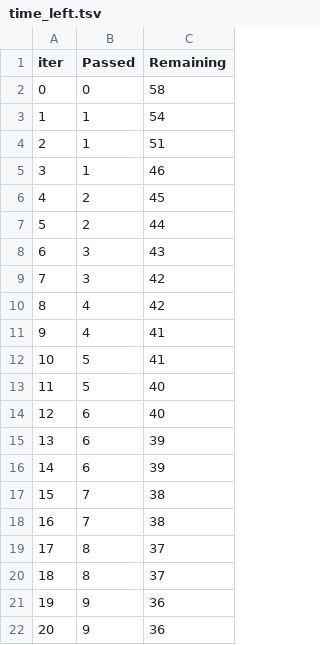
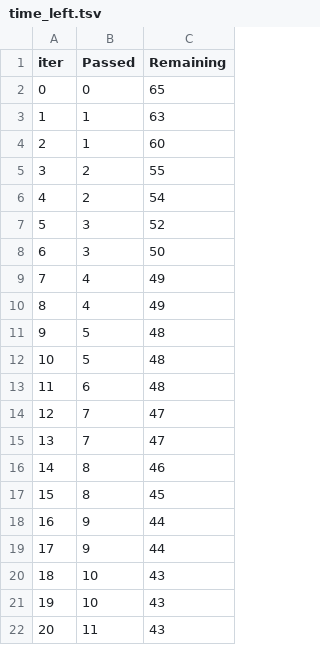
Before and after one commit to MichalMlada/mlproject, a TSV file: catboost_info/time_left.tsv, drawn as a sheet; only a part is shown; the diff covers the shown part only.

```diff
--- a/catboost_info/time_left.tsv
+++ b/catboost_info/time_left.tsv
@@ -1,22 +1,22 @@
 iter	Passed	Remaining
-0	0	58
-1	1	54
-2	1	51
-3	1	46
-4	2	45
-5	2	44
-6	3	43
-7	3	42
-8	4	42
-9	4	41
-10	5	41
-11	5	40
-12	6	40
-13	6	39
-14	6	39
-15	7	38
-16	7	38
-17	8	37
-18	8	37
-19	9	36
-20	9	36
+0	0	65
+1	1	63
+2	1	60
+3	2	55
+4	2	54
+5	3	52
+6	3	50
+7	4	49
+8	4	49
+9	5	48
+10	5	48
+11	6	48
+12	7	47
+13	7	47
+14	8	46
+15	8	45
+16	9	44
+17	9	44
+18	10	43
+19	10	43
+20	11	43
```
Also changed, not shown: 151 edited cells elsewhere in this file, 3 other files.
